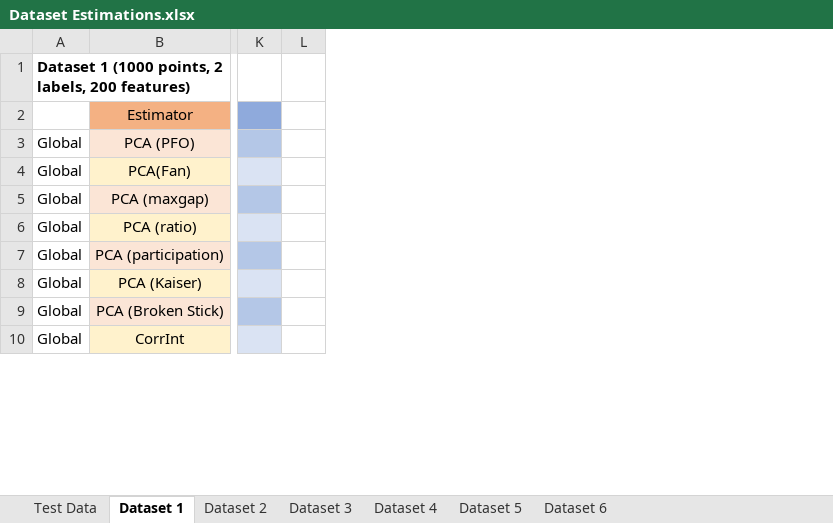
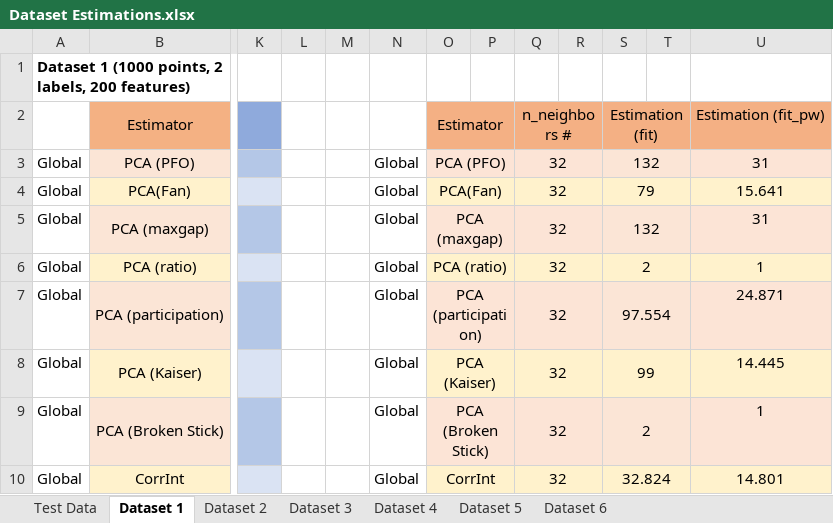
Before and after one commit to Dylan-Johnson/IntrinsicEstimation, an Excel workbook: Dataset Estimations.xlsx, sheet Dataset 1, drawn as a sheet; only a part is shown, gaps mark what is left out; values as stored, in another font and other column widths than the file's, no borders; removed rows and columns are numbered as before the commit, all else as after; the diff names each change by its address in the sheet, - before the commit and + after, or states it on an @@ line.

```diff
--- a/Dataset Estimations.xlsx (sheet Dataset 1)
+++ b/Dataset Estimations.xlsx (sheet Dataset 1)
-column L, empty
+column L, empty
+column M, empty
+column N, rows 3-10: all Global
+column O, rows 2-10: Estimator | PCA (PFO) | PCA(Fan) | PCA (maxgap) | PCA (ratio) | PCA (participation) | PCA (Kaiser) | PCA (Broken Stick) | CorrInt
+column P, empty
+column Q, rows 2-10: n_neighbors # | 32 | 32 | 32 | 32 | 32 | 32 | 32 | 32
+column R, empty
+column S, rows 2-10: Estimation (fit) | 132 | 79 | 132 | 2 | 97.554 | 99 | 2 | 32.824
+column T, empty
+column U, rows 2-10: Estimation (fit_pw) | 31 | 15.641 | 31 | 1 | 24.871 | 14.445 | 1 | 14.801
```
Also changed, not shown: sheet Dataset 4, sheet Dataset 2, sheet Dataset 3, sheet Dataset 6, sheet Dataset 5.
